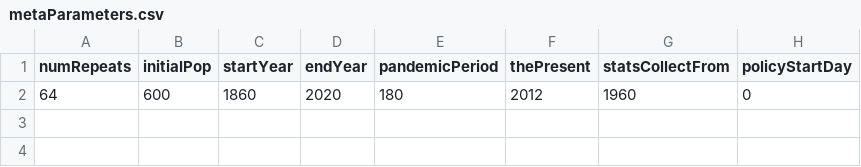
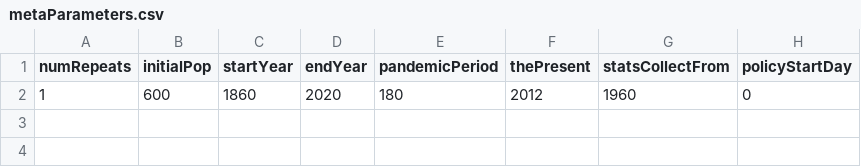
Before and after one commit to UmbertoGostoli/Pandemic-Behaviour-Model, a CSV file: metaParameters.csv, drawn as a sheet; only a part is shown; the diff names each change by its address in the sheet, - before the commit and + after, or states it on an @@ line.

Commit message:
Update metaParameters.csv

```diff
--- a/metaParameters.csv
+++ b/metaParameters.csv
-A2 (numRepeats): 64
+A2 (numRepeats): 1
```
